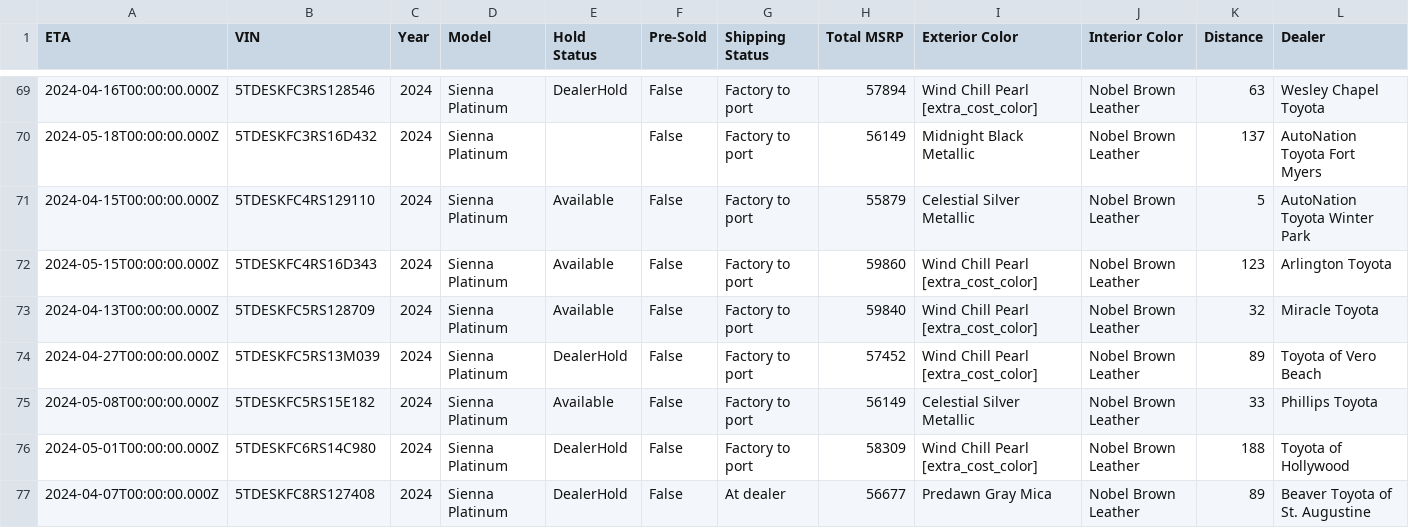
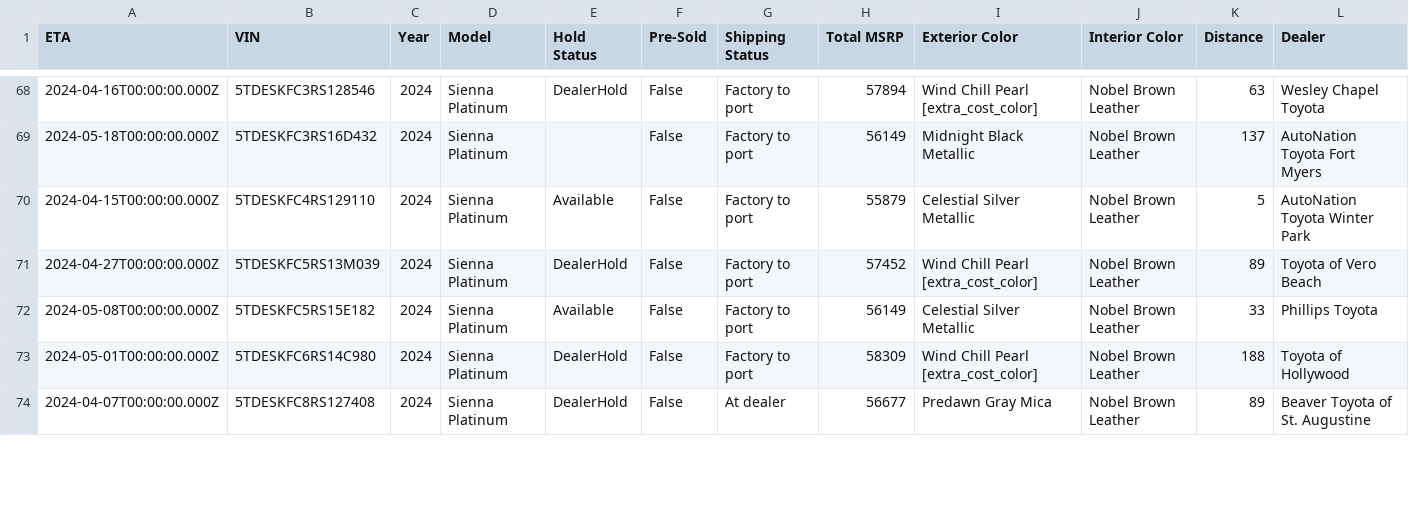
Before and after one commit to ianko/sienna_grabber, a CSV file: output/sienna.csv, drawn as a sheet; only a part is shown, gaps mark what is left out; rows hold the shown columns only; the diff covers the shown part only; the diff names each change by its address in the sheet, - before the commit and + after, or states it on an @@ line.

Commit message:
Updating siennas data: Mon Apr  1 13:21:57 UTC 2024

```diff
--- a/output/sienna.csv
+++ b/output/sienna.csv
-row 72: 2024-05-15T00:00:00.000Z | 5TDESKFC4RS16D343 | 2024 | Sienna Platinum | Available | False | Factory to port | 59860 | Wind Chill Pearl [extra_cost_color] | Nobel Brown Leather | 123 | Arlington Toyota
-row 73: 2024-04-13T00:00:00.000Z | 5TDESKFC5RS128709 | 2024 | Sienna Platinum | Available | False | Factory to port | 59840 | Wind Chill Pearl [extra_cost_color] | Nobel Brown Leather | 32 | Miracle Toyota
```
Also changed, not shown: 4 removed rows and 11 edited cells elsewhere in this file, 1 other file.
